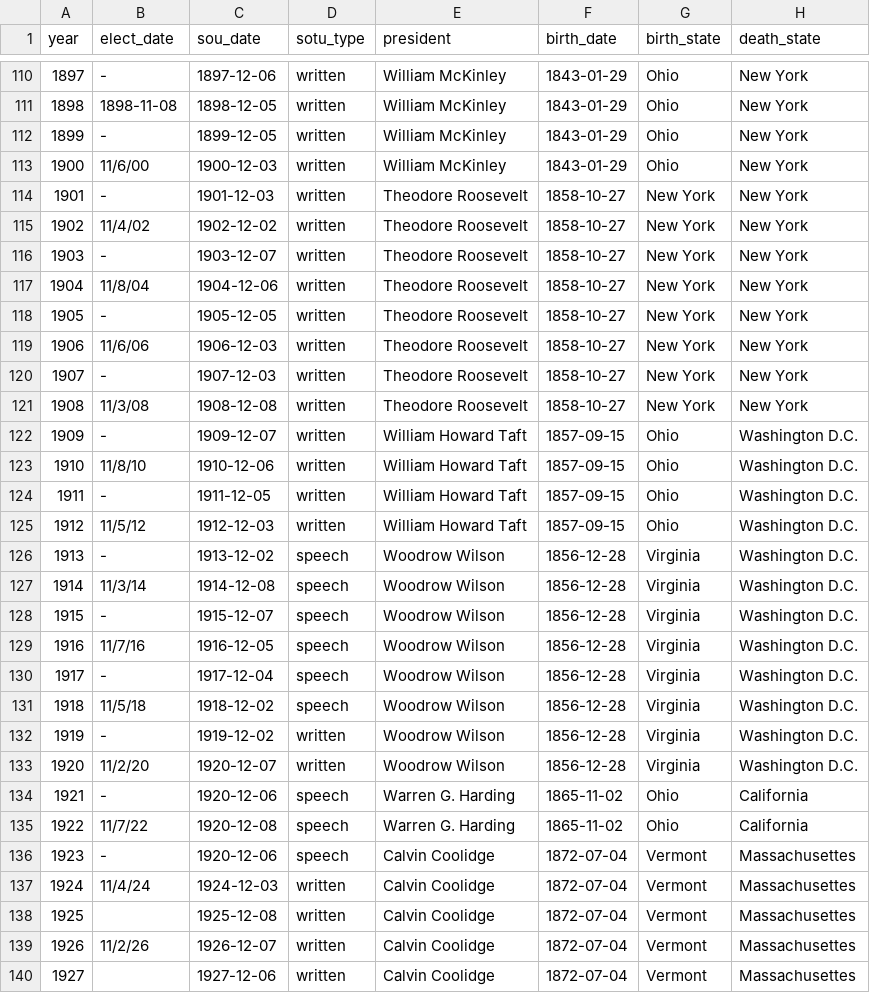
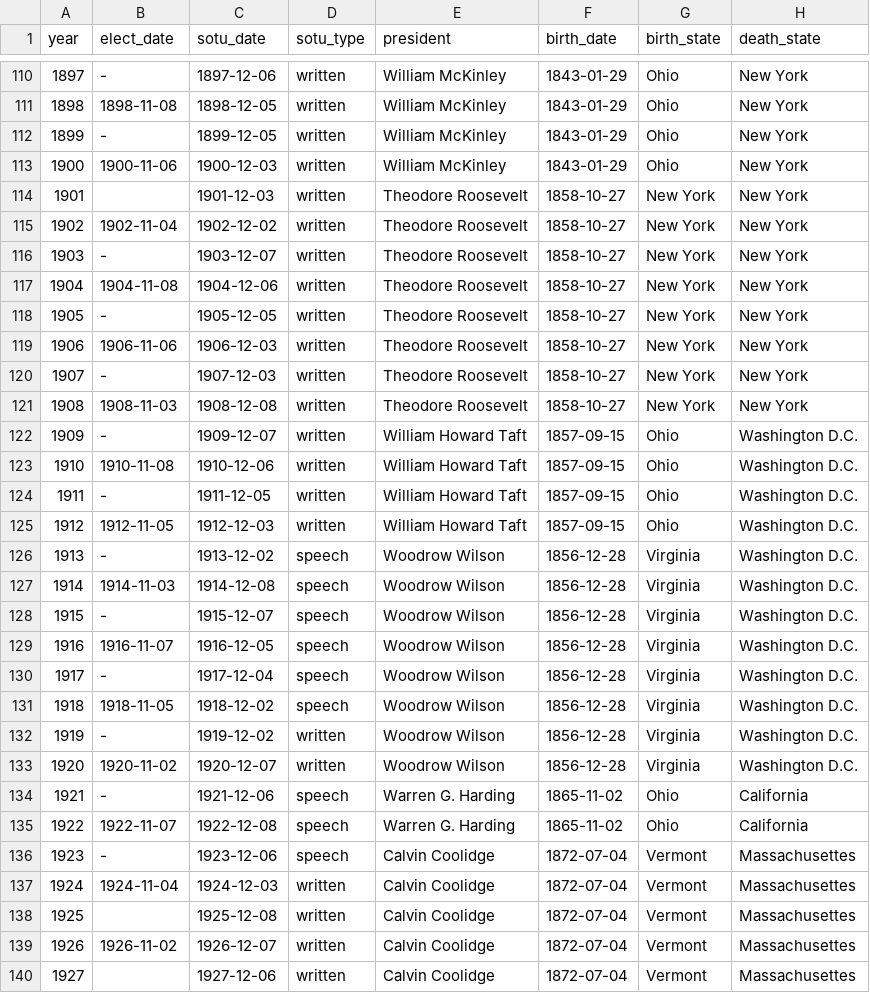
Before and after one commit to JulietheFoodie/SOU_Sentiment, a CSV file: DFImport.csv, drawn as a sheet; only a part is shown, gaps mark what is left out; the diff covers the shown part only; the diff names each change by its address in the sheet, - before the commit and + after, or states it on an @@ line.

Commit message:
non working date code, sou -> sotu in all

```diff
--- a/DFImport.csv
+++ b/DFImport.csv
-C1: sou_date
+C1: sotu_date
-B113 (elect_date): 11/6/00
+B113 (elect_date): 1900-11-06
-B114 (elect_date): -
+B114 (elect_date): (empty)
-B115 (elect_date): 11/4/02
+B115 (elect_date): 1902-11-04
-B117 (elect_date): 11/8/04
+B117 (elect_date): 1904-11-08
-B119 (elect_date): 11/6/06
+B119 (elect_date): 1906-11-06
-B121 (elect_date): 11/3/08
+B121 (elect_date): 1908-11-03
-B123 (elect_date): 11/8/10
+B123 (elect_date): 1910-11-08
-B125 (elect_date): 11/5/12
+B125 (elect_date): 1912-11-05
-B127 (elect_date): 11/3/14
+B127 (elect_date): 1914-11-03
-B129 (elect_date): 11/7/16
+B129 (elect_date): 1916-11-07
-B131 (elect_date): 11/5/18
+B131 (elect_date): 1918-11-05
-B133 (elect_date): 11/2/20
+B133 (elect_date): 1920-11-02
-C134 (sotu_date): 1920-12-06
+C134 (sotu_date): 1921-12-06
-B135 (elect_date): 11/7/22
+B135 (elect_date): 1922-11-07
-C135 (sotu_date): 1920-12-08
+C135 (sotu_date): 1922-12-08
-C136 (sotu_date): 1920-12-06
+C136 (sotu_date): 1923-12-06
-B137 (elect_date): 11/4/24
+B137 (elect_date): 1924-11-04
-B139 (elect_date): 11/2/26
+B139 (elect_date): 1926-11-02
```
Also changed, not shown: 56 edited cells elsewhere in this file, Econ_Data_Import.csv, 1 other file.
